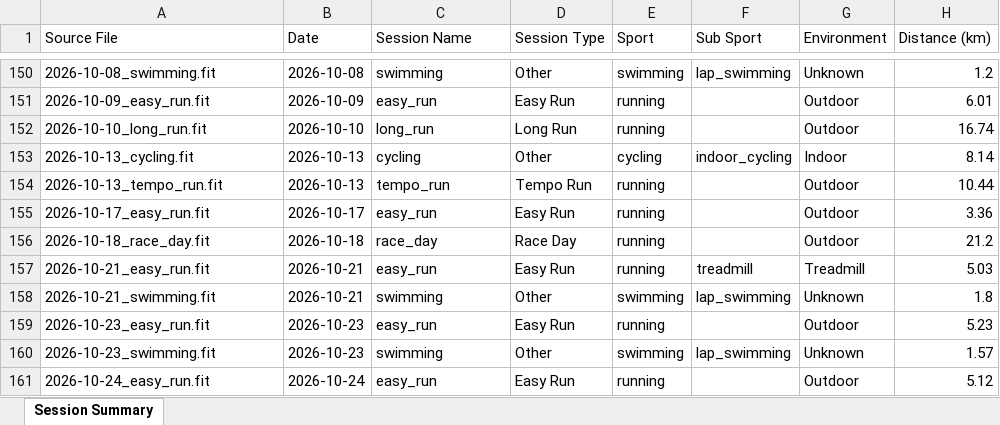
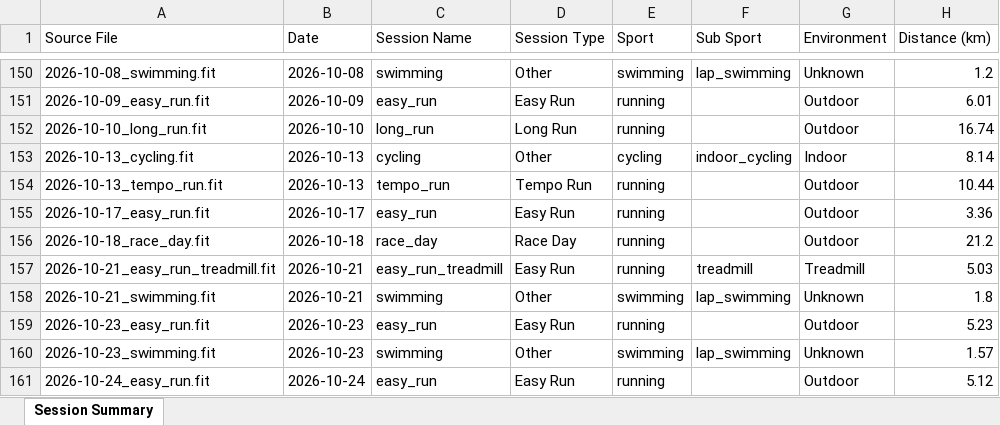
Before and after one commit to MrCoin221/garmin-training-platform, an Excel workbook: output/session_summary.xlsx, sheet Session Summary, drawn as a sheet; only a part is shown, gaps mark what is left out; values as stored, in another font and other column widths than the file's, no borders; the diff covers the shown part only; the diff names each change by its address in the sheet, - before the commit and + after, or states it on an @@ line.

```diff
--- a/output/session_summary.xlsx (sheet Session Summary)
+++ b/output/session_summary.xlsx (sheet Session Summary)
-A157 (Source File): 2026-10-21_easy_run.fit
+A157 (Source File): 2026-10-21_easy_run_treadmill.fit
-C157 (Session Name): easy_run
+C157 (Session Name): easy_run_treadmill
```
Also changed, not shown: 5 added rows and 4 edited cells elsewhere in this sheet, data/training_plan.xlsx, output/lap_summary.xlsx, 3 other files.
